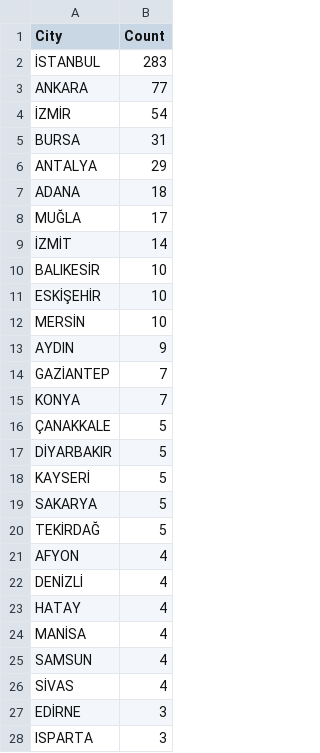
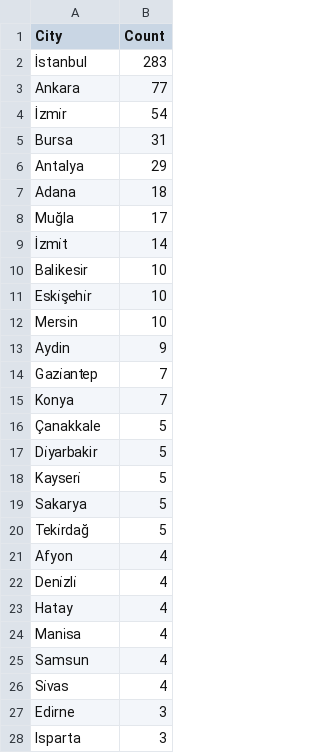
Before and after one commit to erennaltin/CS210-Project, a CSV file: datasets/starbucks.csv, drawn as a sheet; only a part is shown; the diff covers the shown part only.

```diff
--- a/datasets/starbucks.csv
+++ b/datasets/starbucks.csv
@@ -1,28 +1,28 @@
 City,Count
-İSTANBUL,283
-ANKARA,77
-İZMİR,54
-BURSA,31
-ANTALYA,29
-ADANA,18
-MUĞLA,17
-İZMİT,14
-BALIKESİR,10
-ESKİŞEHİR,10
-MERSİN,10
-AYDIN,9
-GAZİANTEP,7
-KONYA,7
-ÇANAKKALE,5
-DİYARBAKIR,5
-KAYSERİ,5
-SAKARYA,5
-TEKİRDAĞ,5
-AFYON,4
-DENİZLİ,4
-HATAY,4
-MANİSA,4
-SAMSUN,4
-SİVAS,4
-EDİRNE,3
-ISPARTA,3
+İstanbul,283
+Ankara,77
+İzmi̇r,54
+Bursa,31
+Antalya,29
+Adana,18
+Muğla,17
+İzmi̇t,14
+Balikesi̇r,10
+Eski̇şehi̇r,10
+Mersi̇n,10
+Aydin,9
+Gazi̇antep,7
+Konya,7
+Çanakkale,5
+Di̇yarbakir,5
+Kayseri̇,5
+Sakarya,5
+Teki̇rdağ,5
+Afyon,4
+Deni̇zli̇,4
+Hatay,4
+Mani̇sa,4
+Samsun,4
+Si̇vas,4
+Edi̇rne,3
+Isparta,3
```
Also changed, not shown: 28 edited cells elsewhere in this file, 2 other files.
